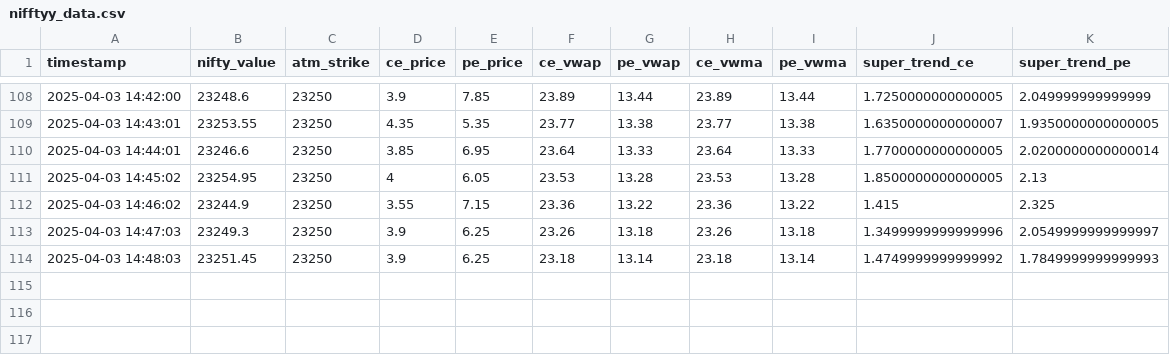
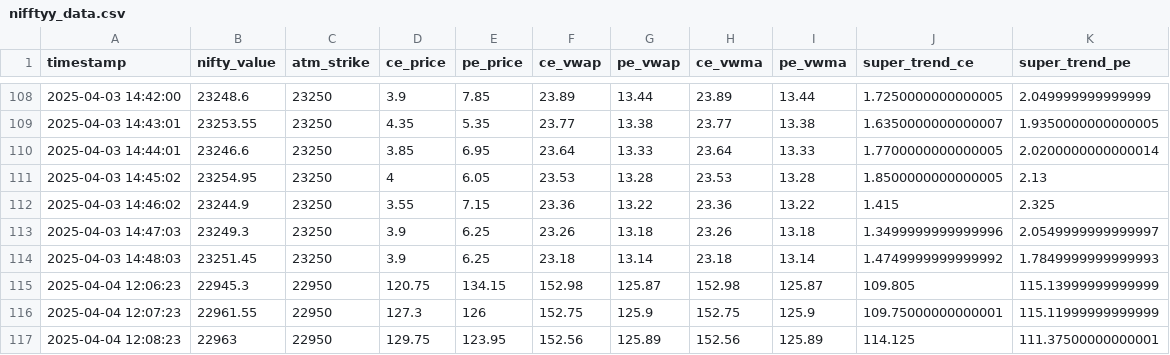
Before and after one commit to sadiya153/Algotrade001, a CSV file: nifftyy_data.csv, drawn as a sheet; only a part is shown, gaps mark what is left out; the diff names each change by its address in the sheet, - before the commit and + after, or states it on an @@ line.

```diff
--- a/nifftyy_data.csv
+++ b/nifftyy_data.csv
+row 115: 2025-04-04 12:06:23 | 22945.3 | 22950 | 120.75 | 134.15 | 152.98 | 125.87 | 152.98 | 125.87 | 109.805 | 115.13999999999999
+row 116: 2025-04-04 12:07:23 | 22961.55 | 22950 | 127.3 | 126 | 152.75 | 125.9 | 152.75 | 125.9 | 109.75000000000001 | 115.11999999999999
+row 117: 2025-04-04 12:08:23 | 22963 | 22950 | 129.75 | 123.95 | 152.56 | 125.89 | 152.56 | 125.89 | 114.125 | 111.37500000000001
```
Also changed, not shown: 1 other file.
